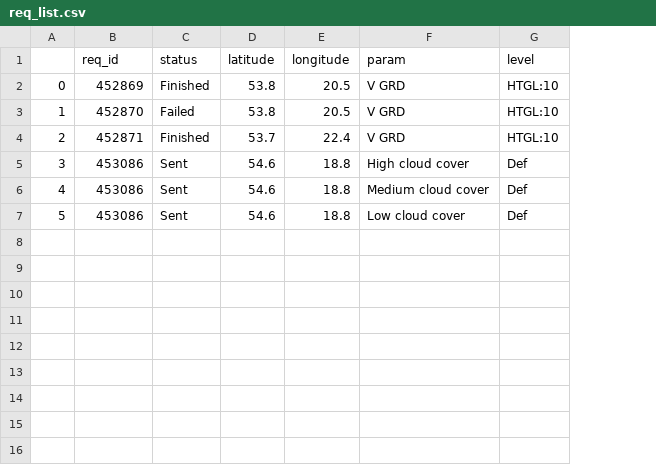
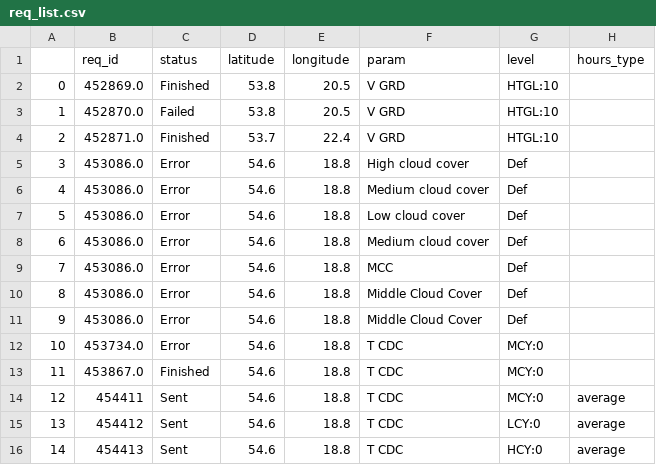
Before and after one commit to adambelniak/WindForecast, a CSV file: gfs-archive-0-25/gfs_processor/csv/req_list.csv, drawn as a sheet; the diff names each change by its address in the sheet, - before the commit and + after, or states it on an @@ line.

Commit message:
Add input file, handle hours type for offsets

```diff
--- a/gfs-archive-0-25/gfs_processor/csv/req_list.csv
+++ b/gfs-archive-0-25/gfs_processor/csv/req_list.csv
+column H (hours_type), empty
-B2 (req_id): 452869
+B2 (req_id): 452869.0
-B3 (req_id): 452870
+B3 (req_id): 452870.0
-B4 (req_id): 452871
+B4 (req_id): 452871.0
-B5:B7 (req_id): 453086
+B5:B7 (req_id): 453086.0
-C5:C7 (status): Sent
+C5:C7 (status): Error
+row 8: 6 | 453086.0 | Error | 54.6 | 18.8 | Medium cloud cover | Def
+row 9: 7 | 453086.0 | Error | 54.6 | 18.8 | MCC | Def
+row 10: 8 | 453086.0 | Error | 54.6 | 18.8 | Middle Cloud Cover | Def
+row 11: 9 | 453086.0 | Error | 54.6 | 18.8 | Middle Cloud Cover | Def
+row 12: 10 | 453734.0 | Error | 54.6 | 18.8 | T CDC | MCY:0
+row 13: 11 | 453867.0 | Finished | 54.6 | 18.8 | T CDC | MCY:0
+row 14: 12 | 454411 | Sent | 54.6 | 18.8 | T CDC | MCY:0 | average
+row 15: 13 | 454412 | Sent | 54.6 | 18.8 | T CDC | LCY:0 | average
+row 16: 14 | 454413 | Sent | 54.6 | 18.8 | T CDC | HCY:0 | average
```
Also changed, not shown: 5 other files.
